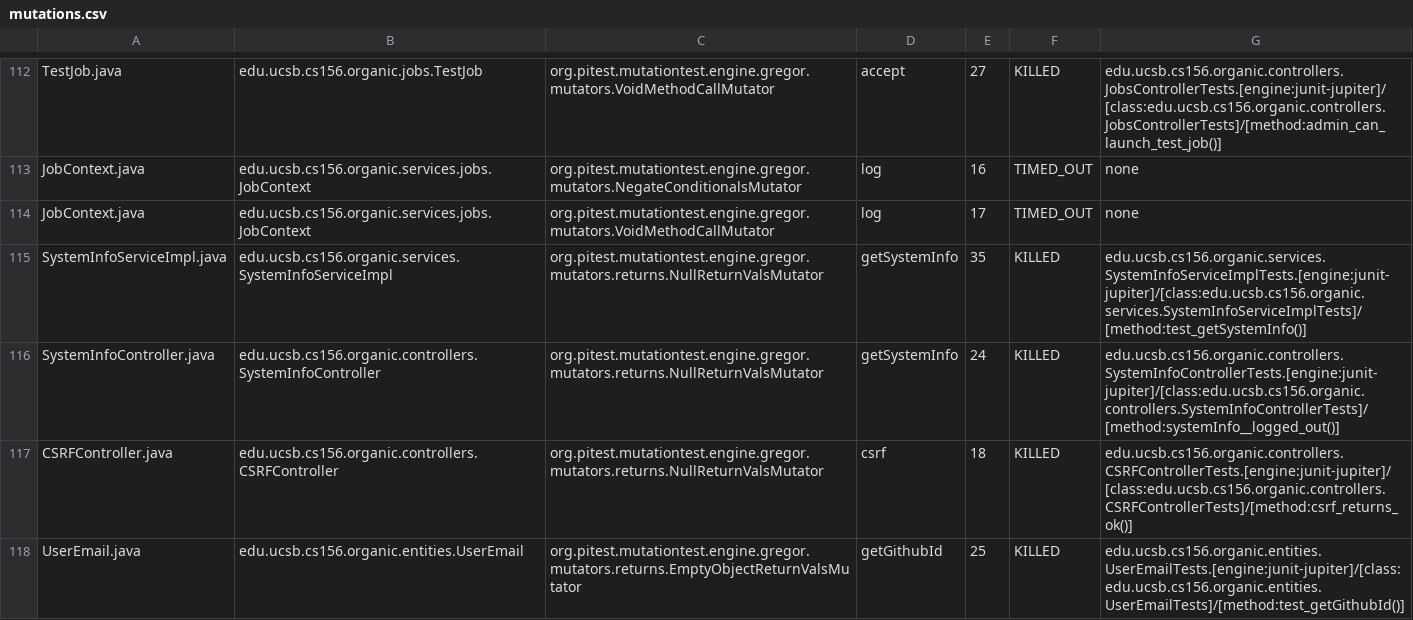
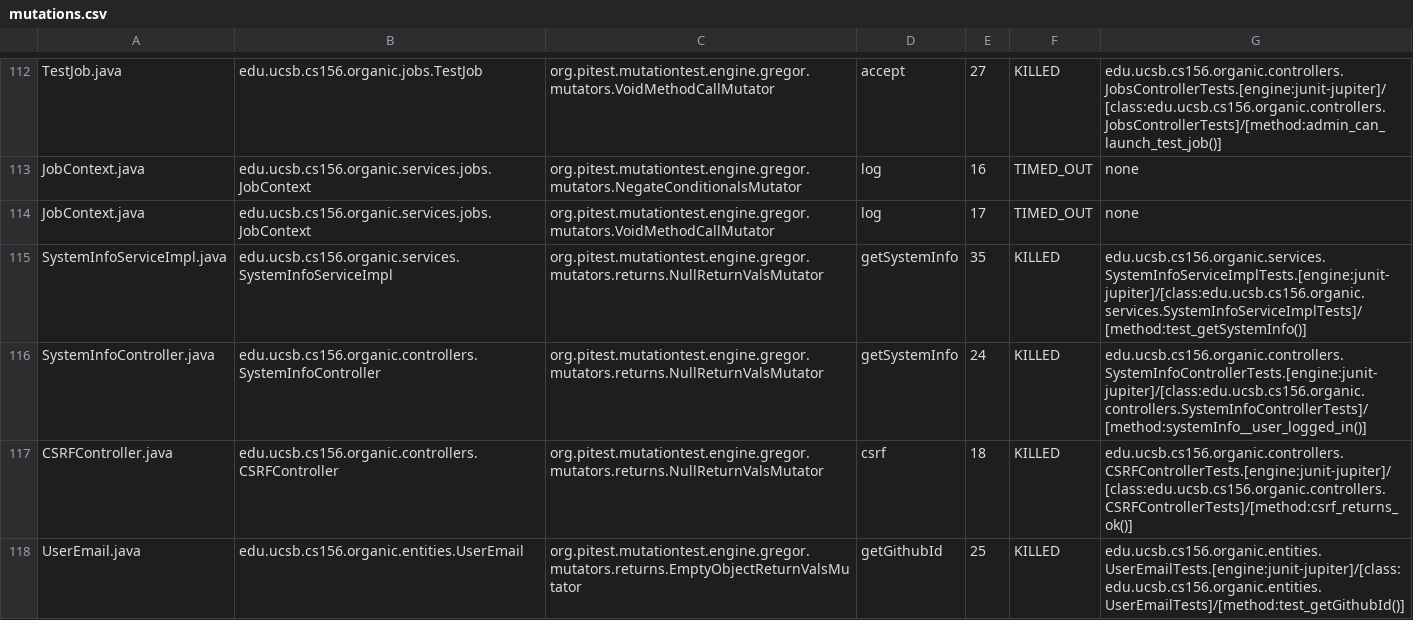
Before and after one commit to ucsb-cs156-s24/proj-organic-s24-5pm-2, a CSV file: prs/22/pitest/mutations.csv, drawn as a sheet; only a part is shown, gaps mark what is left out; the diff covers the shown part only.

Commit message:
Deploying to gh-pages from @ ucsb-cs156-s24/proj-organic-s24-5pm-2@db2ce741387aa9bcdd2ee7034cd1e848e34ccb1d 🚀

```diff
--- a/prs/22/pitest/mutations.csv
+++ b/prs/22/pitest/mutations.csv
@@ -115,3 +115,3 @@ JobContext.java,edu.ucsb.cs156.organic.services.jobs.JobContext,org.pitest.mutat
 SystemInfoServiceImpl.java,edu.ucsb.cs156.organic.services.SystemInfoServiceImpl,org.pitest.mutationtest.engine.gregor.mutators.returns.NullReturnValsMutator,getSystemInfo,35,KILLED,edu.ucsb.cs156.organic.services.SystemInfoServiceImplTests.[engine:junit-jupiter]/[class:edu.ucsb.cs156.organic.services.SystemInfoServiceImplTests]/[method:test_getSystemInfo()]
-SystemInfoController.java,edu.ucsb.cs156.organic.controllers.SystemInfoController,org.pitest.mutationtest.engine.gregor.mutators.returns.NullReturnValsMutator,getSystemInfo,24,KILLED,edu.ucsb.cs156.organic.controllers.SystemInfoControllerTests.[engine:junit-jupiter]/[class:edu.ucsb.cs156.organic.controllers.SystemInfoControllerTests]/[method:systemInfo__logged_out()]
+SystemInfoController.java,edu.ucsb.cs156.organic.controllers.SystemInfoController,org.pitest.mutationtest.engine.gregor.mutators.returns.NullReturnValsMutator,getSystemInfo,24,KILLED,edu.ucsb.cs156.organic.controllers.SystemInfoControllerTests.[engine:junit-jupiter]/[class:edu.ucsb.cs156.organic.controllers.SystemInfoControllerTests]/[method:systemInfo__user_logged_in()]
 CSRFController.java,edu.ucsb.cs156.organic.controllers.CSRFController,org.pitest.mutationtest.engine.gregor.mutators.returns.NullReturnValsMutator,csrf,18,KILLED,edu.ucsb.cs156.organic.controllers.CSRFControllerTests.[engine:junit-jupiter]/[class:edu.ucsb.cs156.organic.controllers.CSRFControllerTests]/[method:csrf_returns_ok()]
```
Also changed, not shown: 14 edited cells elsewhere in this file, 17 other files.
